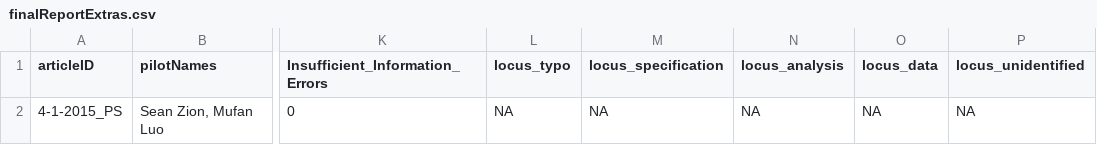
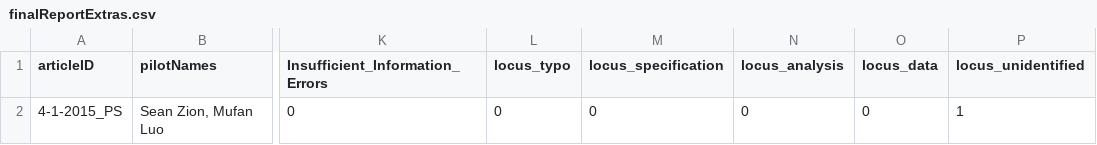
Before and after one commit to METRICS-CARPS/CARPS_4-1-2015_PS, a CSV file: finalReportExtras.csv, drawn as a sheet; only a part is shown, gaps mark what is left out; the diff names each change by its address in the sheet, - before the commit and + after, or states it on an @@ line.

```diff
--- a/finalReportExtras.csv
+++ b/finalReportExtras.csv
-L2 (locus_typo): NA
+L2 (locus_typo): 0
-M2 (locus_specification): NA
+M2 (locus_specification): 0
-N2 (locus_analysis): NA
+N2 (locus_analysis): 0
-O2 (locus_data): NA
+O2 (locus_data): 0
-P2 (locus_unidentified): NA
+P2 (locus_unidentified): 1
```
Also changed, not shown: finalReportDetailed.csv, 2 other files.
